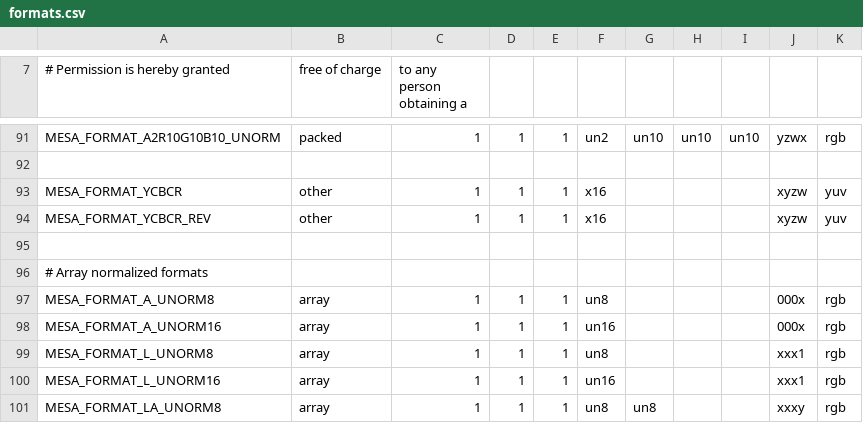
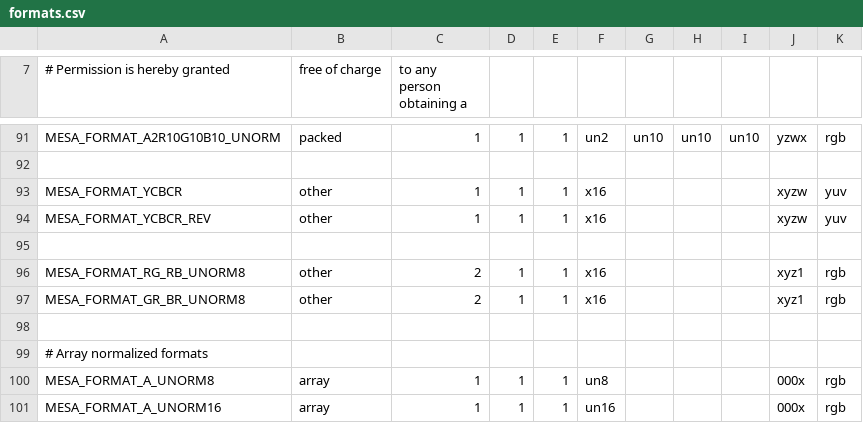
Before and after one commit to openharmony/third_party_mesa3d, a CSV file: src/mesa/main/formats.csv, drawn as a sheet; only a part is shown, gaps mark what is left out; the shorter side is filled out with more unchanged rows.

Commit message:
mesa: Add R8G8_R8B8 and G8R8_B8R8 formats
These aren't real formats.  They cannot be used with
RenderbufferObjects, Textures, or anything else visible through the GL
API.  The only purpose is to support YUYV textures imported through
EGL_image_external.  There is hardware that can sample from this
subsampled format, but the hardware does not do the colorspace
conversion automatically.

v2: Treat these formats as compressed.  This is a lie, but it seems to
be a less egregious lie than what I was doing before.  It also passes
'ninja test'.

Reviewed-by: Emma Anholt <emma@anholt.net>
Part-of: <https://gitlab.freedesktop.org/mesa/mesa/-/merge_requests/9610>

```diff
--- a/src/mesa/main/formats.csv
+++ b/src/mesa/main/formats.csv
@@ -95,2 +95,5 @@ MESA_FORMAT_YCBCR_REV                     , other , 1, 1, 1, x16 ,     ,     ,
 
+MESA_FORMAT_RG_RB_UNORM8                  , other , 2, 1, 1, x16 ,     ,     ,     , xyz1, rgb
+MESA_FORMAT_GR_BR_UNORM8                  , other , 2, 1, 1, x16 ,     ,     ,     , xyz1, rgb
+
 # Array normalized formats
```
Also changed, not shown: 4 other files.
